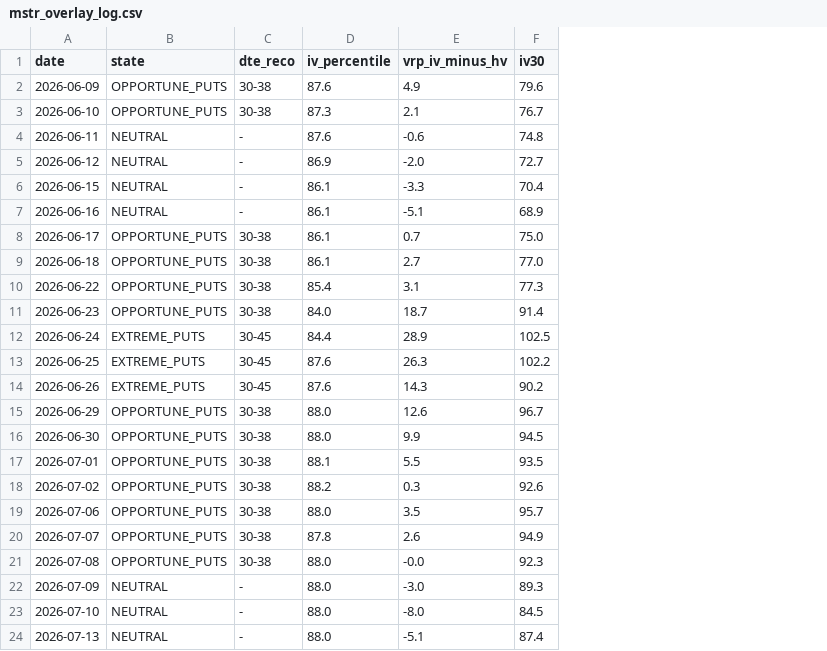
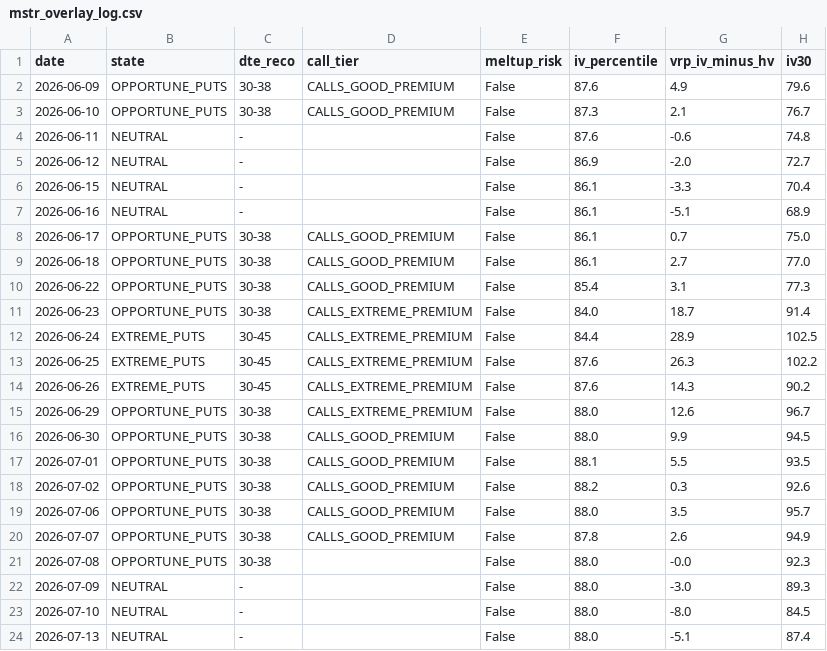
Before and after one commit to rellitch/mstr-overlay, a CSV file: mstr_overlay_log.csv, drawn as a sheet; only a part is shown; the diff names each change by its address in the sheet, - before the commit and + after, or states it on an @@ line.

```diff
--- a/mstr_overlay_log.csv
+++ b/mstr_overlay_log.csv
+column D (call_tier), rows 2-20: CALLS_GOOD_PREMIUM | CALLS_GOOD_PREMIUM |  |  |  |  | CALLS_GOOD_PREMIUM | CALLS_GOOD_PREMIUM | CALLS_GOOD_PREMIUM | CALLS_EXTREME_PREMIUM | CALLS_EXTREME_PREMIUM | CALLS_EXTREME_PREMIUM | CALLS_EXTREME_PREMIUM | CALLS_EXTREME_PREMIUM | CALLS_GOOD_PREMIUM | CALLS_GOOD_PREMIUM | CALLS_GOOD_PREMIUM | CALLS_GOOD_PREMIUM | CALLS_GOOD_PREMIUM
+column E (meltup_risk), rows 2-24: all False
```
Also changed, not shown: 4 other files.
